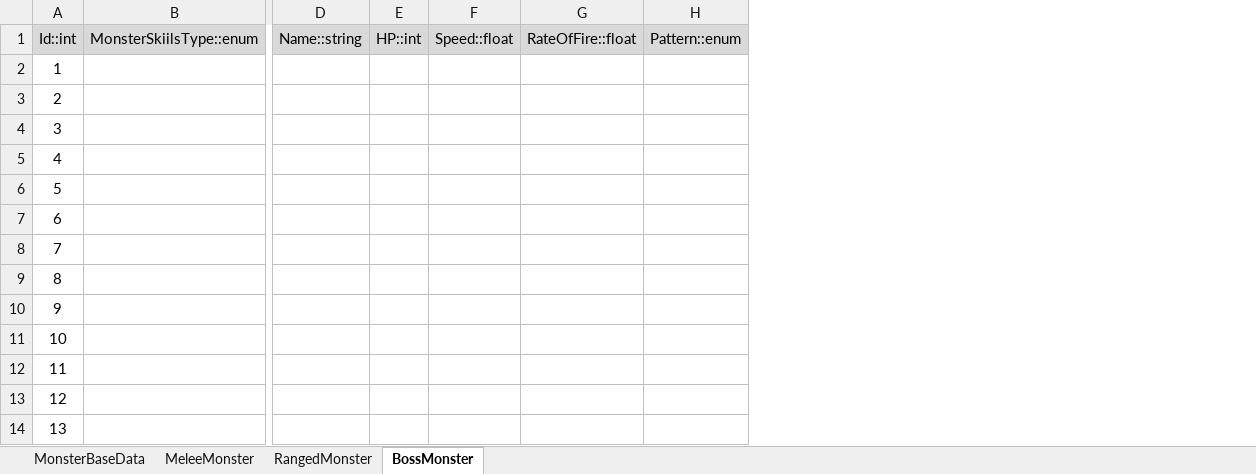
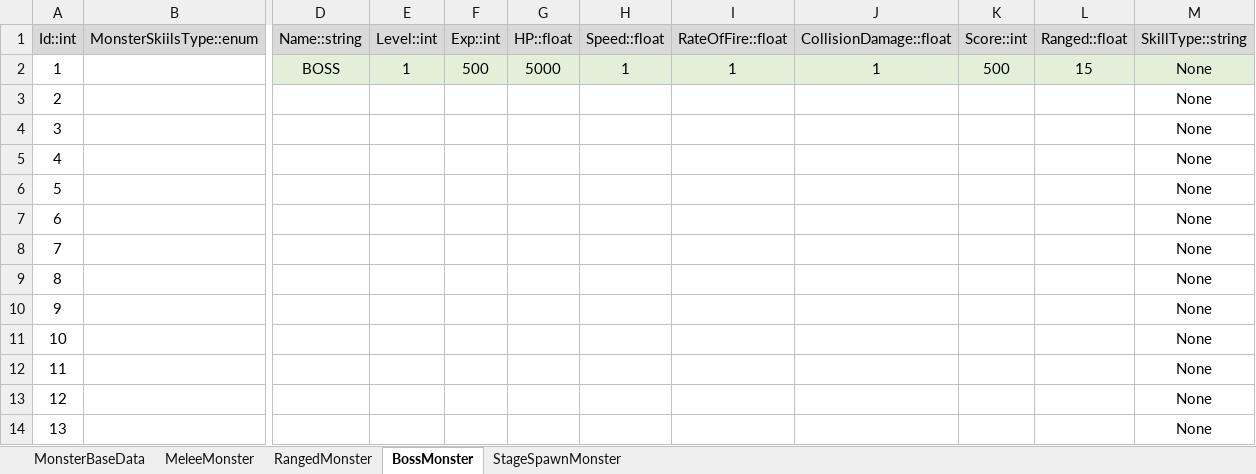
Before and after one commit to kory199/Unity-UnityKoreaAward, an Excel workbook: Assets/ExcelDataTables/MonsterData.xlsx, sheet BossMonster, drawn as a sheet; only a part is shown, gaps mark what is left out; values as stored, in another font and other column widths than the file's, no borders; table styles not drawn; removed rows and columns are numbered as before the commit, all else as after; the diff names each change by its address in the sheet, - before the commit and + after, or states it on an @@ line.

```diff
--- a/Assets/ExcelDataTables/MonsterData.xlsx (sheet BossMonster)
+++ b/Assets/ExcelDataTables/MonsterData.xlsx (sheet BossMonster)
+sheet tab: StageSpawnMonster
-column E (HP::int), empty
+column E (Level::int), row 2: 1
+column F (Exp::int), row 2: 500
+column G (HP::float), row 2: 5000
-column H (Pattern::enum), empty
+column J (CollisionDamage::float), row 2: 1
+column K (Score::int), row 2: 500
+column L (Ranged::float), row 2: 15
+column M (SkillType::string), rows 2-14: all None
-D2 (Name::string): (empty)
+D2 (Name::string): BOSS
-D2 fill: none
+D2 fill: #E2F0D9
-H2 (Speed::float): (empty)
+H2 (Speed::float): 1
-H2:I2 fill: none
+H2:I2 fill: #E2F0D9
-I2 (RateOfFire::float): (empty)
+I2 (RateOfFire::float): 1
```
Also changed, not shown: sheet RangedMonster, sheet MeleeMonster, Assets/ExcelDataTables/PlayerStatus.xlsx, Assets/ExcelDataTables/StageData.xlsx, 2 other files.
